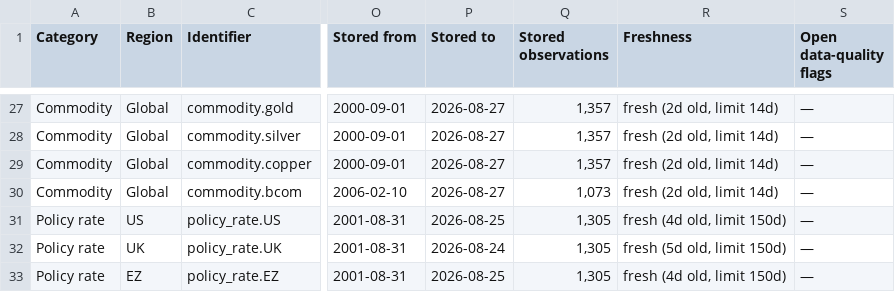
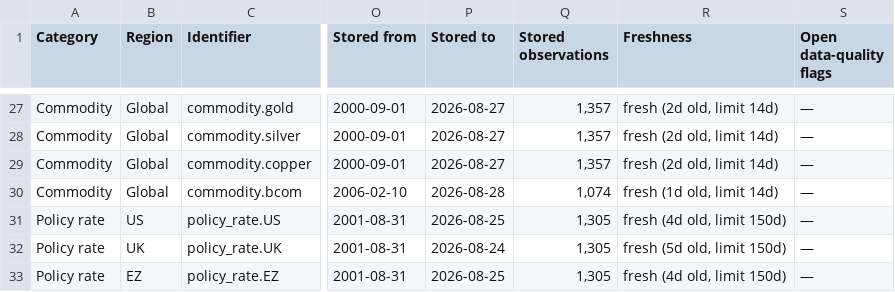
Before and after one commit to RandaleDD/markets-dashboard, a CSV file: data/DATA-CATALOG.csv (was DATA-CATALOG.csv), drawn as a sheet; only a part is shown, gaps mark what is left out; the diff covers the shown part only; the diff names each change by its address in the sheet, - before the commit and + after, or states it on an @@ line.

```diff
--- a/DATA-CATALOG.csv
+++ b/data/DATA-CATALOG.csv
-P30 (Stored to): 2026-08-27
+P30 (Stored to): 2026-08-28
-Q30 (Stored observations): 1,073
+Q30 (Stored observations): 1,074
-R30 (Freshness): fresh (2d old, limit 14d)
+R30 (Freshness): fresh (1d old, limit 14d)
```
Also changed, not shown: 2 added rows and 45 edited cells elsewhere in this file, 15 other files.
